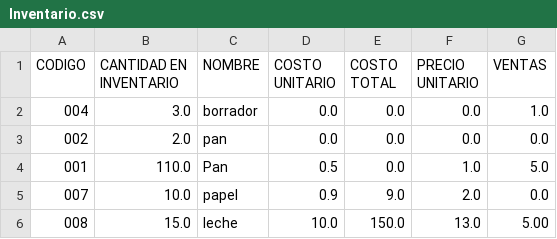
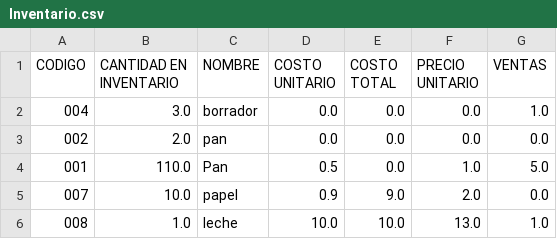
Before and after one commit to osgaray/Gestion_de_venta-CO, a CSV file: bin/Datos/Inventario.csv, drawn as a sheet.

Commit message:
Finalizando inventario

```diff
--- a/bin/Datos/Inventario.csv
+++ b/bin/Datos/Inventario.csv
@@ -5,2 +5,2 @@ CODIGO,CANTIDAD EN INVENTARIO,NOMBRE,COSTO UNITARIO,COSTO TOTAL,PRECIO UNITARIO,
 007,10.0,papel,0.9,9.0,2.0,0.0
-008,15.0,leche,10.0,150.0,13.0,5.00
+008,1.0,leche,10.0,10.0,13.0,1.0
```
Also changed, not shown: src/Datos/Inventario.csv, 9 other files.
